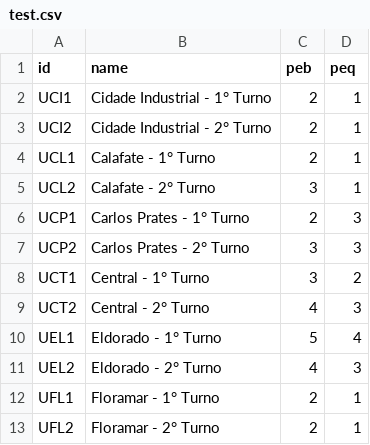
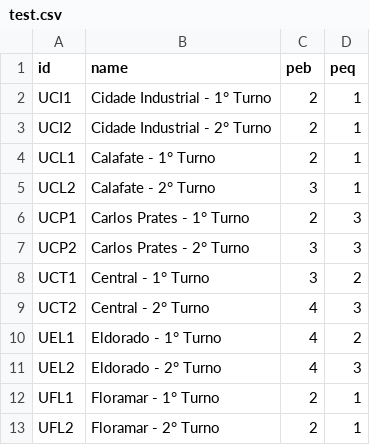
Before and after one commit to artphil/escala_gen, a CSV file: data/test.csv, drawn as a sheet; only a part is shown.

```diff
--- a/data/test.csv
+++ b/data/test.csv
@@ -9,3 +9,3 @@ UCT1;Central - 1° Turno;3;2
 UCT2;Central - 2° Turno;4;3
-UEL1;Eldorado - 1° Turno;5;4
+UEL1;Eldorado - 1° Turno;4;2
 UEL2;Eldorado - 2° Turno;4;3
```
Also changed, not shown: data/taso.csv, 7 other files.
